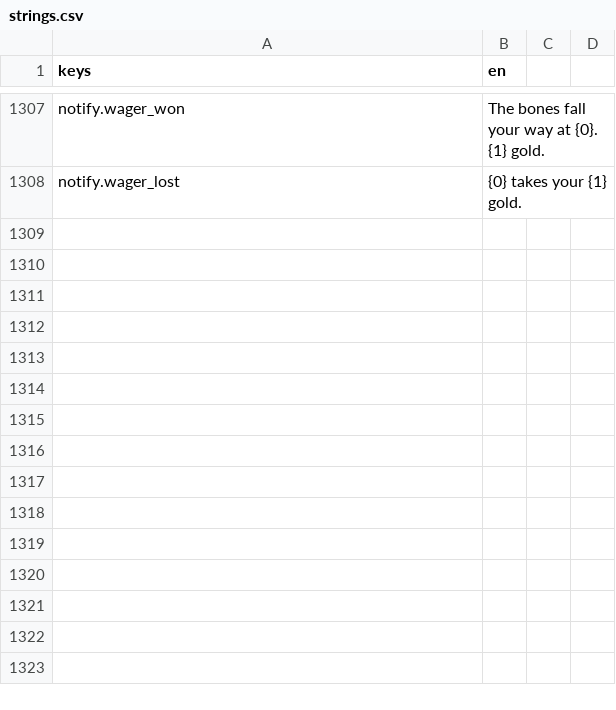
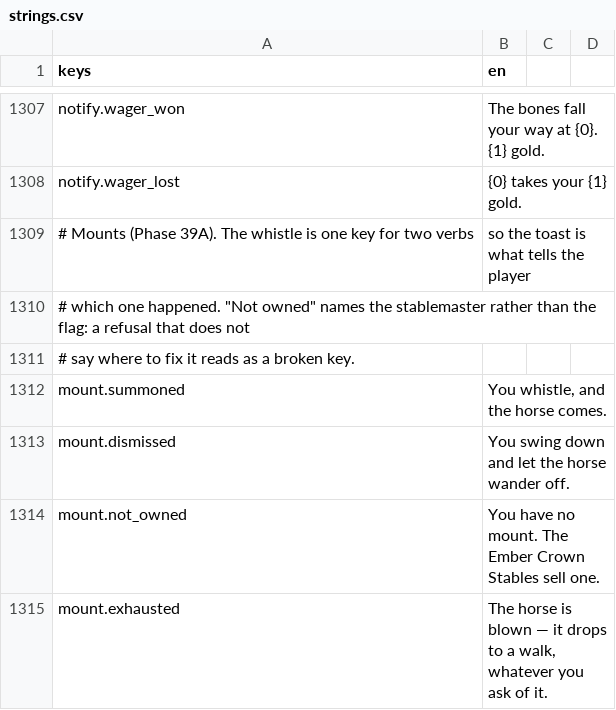
Before and after one commit to TharrosDev/EmberVale, a CSV file: data/locale/strings.csv, drawn as a sheet; only a part is shown, gaps mark what is left out; the diff names each change by its address in the sheet, - before the commit and + after, or states it on an @@ line.

```diff
--- a/data/locale/strings.csv
+++ b/data/locale/strings.csv
+row 1309: # Mounts (Phase 39A). The whistle is one key for two verbs | so the toast is what tells the player
+row 1310: # which one happened. "Not owned" names the stablemaster rather than the flag: a refusal that does not
+row 1311: # say where to fix it reads as a broken key.
+row 1312: mount.summoned | You whistle, and the horse comes.
+row 1313: mount.dismissed | You swing down and let the horse wander off.
+row 1314: mount.not_owned | You have no mount. The Ember Crown Stables sell one.
+row 1315: mount.exhausted | The horse is blown — it drops to a walk, whatever you ask of it.
```
Also changed, not shown: 17 other files.
